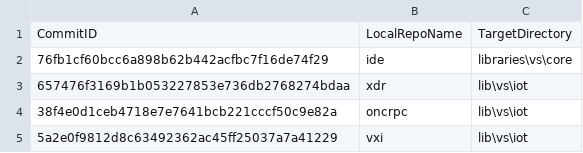
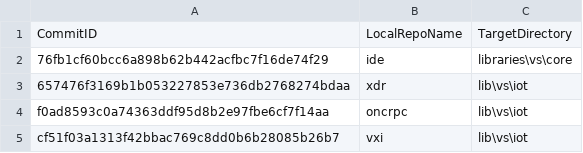
Before and after one commit to ATECoder/dn.vxi11, a CSV file: ExternalReposCommits.csv, drawn as a sheet.

Commit message:
Portmap construction: remove i/o and transmit timeouts in favor of default values.

```diff
--- a/ExternalReposCommits.csv
+++ b/ExternalReposCommits.csv
@@ -3,3 +3,3 @@ CommitID,LocalRepoName,TargetDirectory
 657476f3169b1b053227853e736db2768274bdaa,xdr,lib\vs\iot
-38f4e0d1ceb4718e7e7641bcb221cccf50c9e82a,oncrpc,lib\vs\iot
-5a2e0f9812d8c63492362ac45ff25037a7a41229,vxi,lib\vs\iot
+f0ad8593c0a74363ddf95d8b2e97fbe6cf7f14aa,oncrpc,lib\vs\iot
+cf51f03a1313f42bbac769c8dd0b6b28085b26b7,vxi,lib\vs\iot
```
Also changed, not shown: 2 other files.
